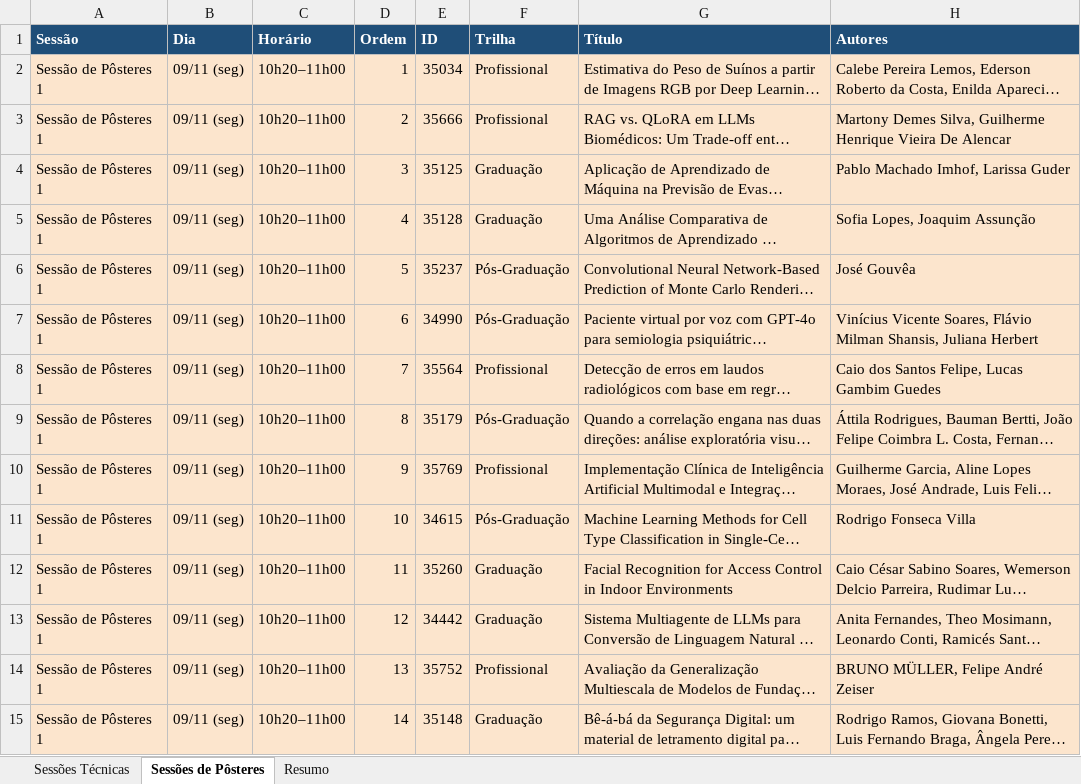
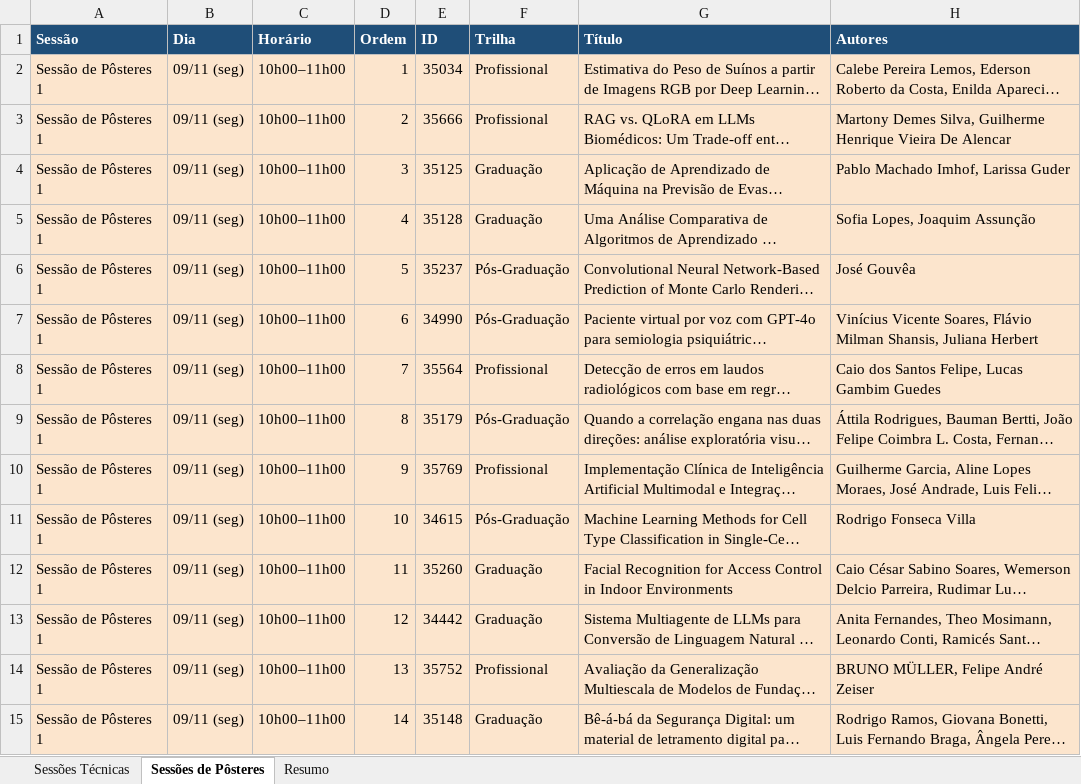
Before and after one commit to lucaskup/eramia-rs-2026, an Excel workbook: data/programa.xlsx, sheet Sessões de Pôsteres, drawn as a sheet; only a part is shown; long unchanged cells end in …; values as stored, in another font and other column widths than the file's, no borders; charts and pictures not drawn; the diff covers the shown part only; the diff names each change by its address in the sheet, - before the commit and + after, or states it on an @@ line.

Commit message:
alterado horário de pôsteres para hora cheia

```diff
--- a/data/programa.xlsx (sheet Sessões de Pôsteres)
+++ b/data/programa.xlsx (sheet Sessões de Pôsteres)
-C2:C15 (Horário): 10h20–11h00
+C2:C15 (Horário): 10h00–11h00
```
Also changed, not shown: 89 edited cells elsewhere in this sheet, charts or pictures, 1 other file.
